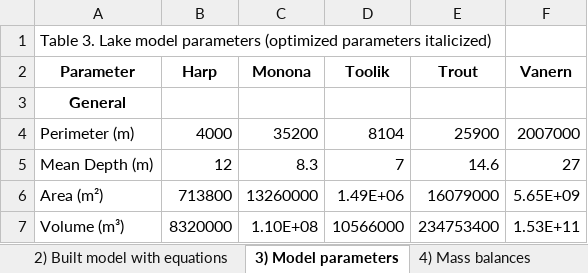
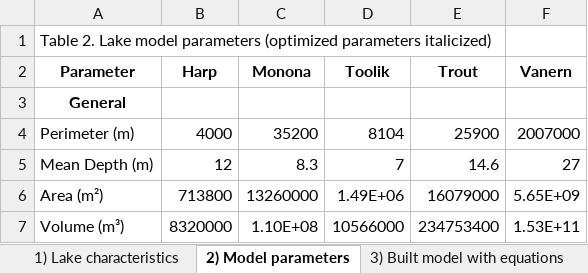
Before and after one commit to GLEON/SOS, an Excel workbook: Table1_SOS_Lake_Summary.xlsx, sheet 2) Model parameters, drawn as a sheet; only a part is shown; values as stored, in another font and other column widths than the file's, no borders; the diff names each change by its address in the sheet, - before the commit and + after, or states it on an @@ line.

Commit message:
turning those tables

```diff
--- a/Table1_SOS_Lake_Summary.xlsx (sheet 2) Model parameters)
+++ b/Table1_SOS_Lake_Summary.xlsx (sheet 2) Model parameters)
-sheet tab: 2) Built model with equations
+sheet tab: 3) Built model with equations
-sheet tab: 3) Model parameters
+sheet tab: 2) Model parameters
@@ sheet tab order changed: 1) Lake characteristics | 2) Model parameters | 3) Built model with equations @@
-A1 (Parameter): Table 3. Lake model…
+A1 (Parameter): Table 2. Lake model…
```
Also changed, not shown: sheet 3) Built model with equations.
